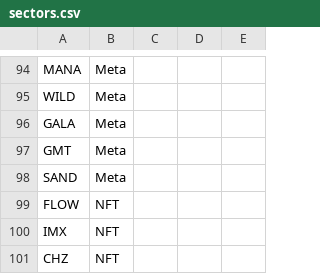
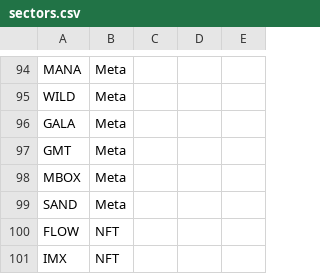
Before and after one commit to jshih2388/basic, a CSV file: sectors.csv, drawn as a sheet; only a part is shown, gaps mark what is left out; the shorter side is filled out with more unchanged rows.

Commit message:
Update sectors.csv

```diff
--- a/sectors.csv
+++ b/sectors.csv
@@ -97,2 +97,3 @@ GALA,Meta,,,
 GMT,Meta,,,
+MBOX,Meta,,,
 SAND,Meta,,,
```
